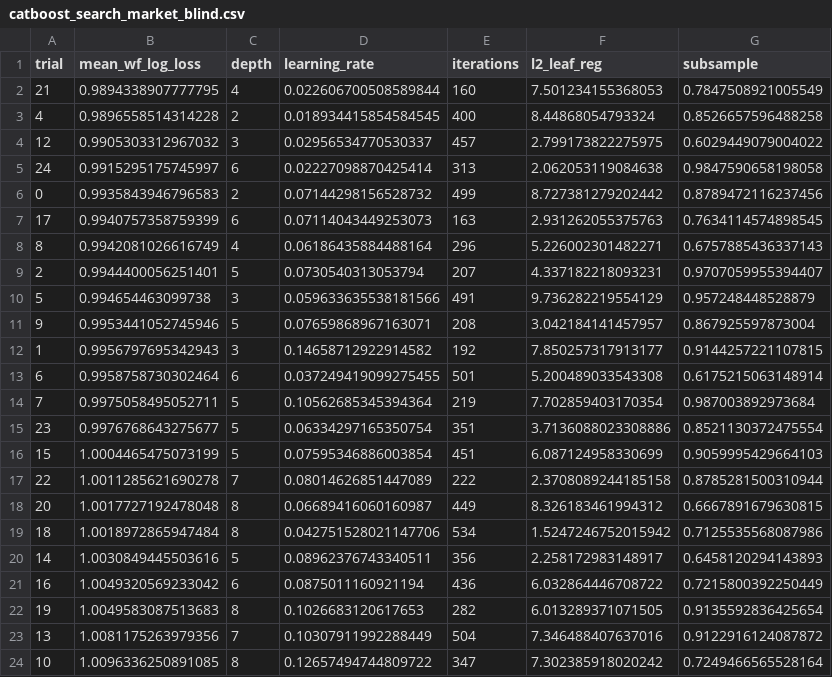
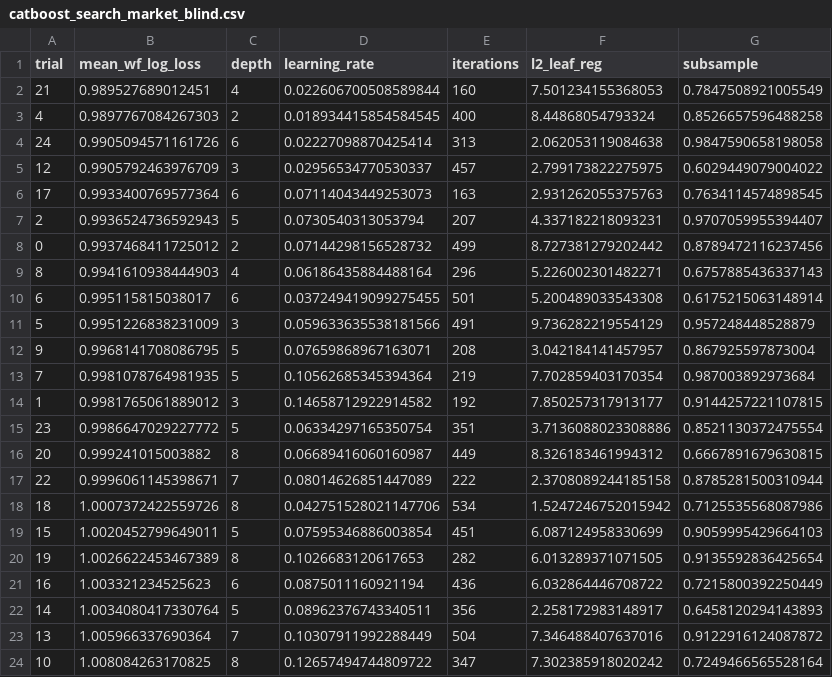
Before and after one commit to arenmizuno/beating-1X2, a CSV file: reports/catboost_search_market_blind.csv, drawn as a sheet; only a part is shown; the diff covers the shown part only.

```diff
--- a/reports/catboost_search_market_blind.csv
+++ b/reports/catboost_search_market_blind.csv
@@ -1,24 +1,24 @@
 trial,mean_wf_log_loss,depth,learning_rate,iterations,l2_leaf_reg,subsample
-21,0.9894338907777795,4,0.022606700508589844,160,7.501234155368053,0.7847508921005549
-4,0.9896558514314228,2,0.018934415854584545,400,8.44868054793324,0.8526657596488258
-12,0.9905303312967032,3,0.02956534770530337,457,2.799173822275975,0.6029449079004022
-24,0.9915295175745997,6,0.02227098870425414,313,2.062053119084638,0.9847590658198058
-0,0.9935843946796583,2,0.07144298156528732,499,8.727381279202442,0.8789472116237456
-17,0.9940757358759399,6,0.07114043449253073,163,2.931262055375763,0.7634114574898545
-8,0.9942081026616749,4,0.06186435884488164,296,5.226002301482271,0.6757885436337143
-2,0.9944400056251401,5,0.0730540313053794,207,4.337182218093231,0.9707059955394407
-5,0.994654463099738,3,0.059633635538181566,491,9.736282219554129,0.957248448528879
-9,0.9953441052745946,5,0.07659868967163071,208,3.042184141457957,0.867925597873004
-1,0.9956797695342943,3,0.14658712922914582,192,7.850257317913177,0.9144257221107815
-6,0.9958758730302464,6,0.037249419099275455,501,5.200489033543308,0.6175215063148914
-7,0.9975058495052711,5,0.10562685345394364,219,7.702859403170354,0.987003892973684
-23,0.9976768643275677,5,0.06334297165350754,351,3.7136088023308886,0.8521130372475554
-15,1.0004465475073199,5,0.07595346886003854,451,6.087124958330699,0.9059995429664103
-22,1.0011285621690278,7,0.08014626851447089,222,2.3708089244185158,0.8785281500310944
-20,1.0017727192478048,8,0.06689416060160987,449,8.326183461994312,0.6667891679630815
-18,1.0018972865947484,8,0.042751528021147706,534,1.5247246752015942,0.7125535568087986
-14,1.0030849445503616,5,0.08962376743340511,356,2.258172983148917,0.6458120294143893
-16,1.0049320569233042,6,0.0875011160921194,436,6.032864446708722,0.7215800392250449
-19,1.0049583087513683,8,0.1026683120617653,282,6.013289371071505,0.9135592836425654
-13,1.0081175263979356,7,0.10307911992288449,504,7.346488407637016,0.9122916124087872
-10,1.0096336250891085,8,0.12657494744809722,347,7.302385918020242,0.7249466565528164
+21,0.989527689012451,4,0.022606700508589844,160,7.501234155368053,0.7847508921005549
+4,0.9897767084267303,2,0.018934415854584545,400,8.44868054793324,0.8526657596488258
+24,0.9905094571161726,6,0.02227098870425414,313,2.062053119084638,0.9847590658198058
+12,0.9905792463976709,3,0.02956534770530337,457,2.799173822275975,0.6029449079004022
+17,0.9933400769577364,6,0.07114043449253073,163,2.931262055375763,0.7634114574898545
+2,0.9936524736592943,5,0.0730540313053794,207,4.337182218093231,0.9707059955394407
+0,0.9937468411725012,2,0.07144298156528732,499,8.727381279202442,0.8789472116237456
+8,0.9941610938444903,4,0.06186435884488164,296,5.226002301482271,0.6757885436337143
+6,0.995115815038017,6,0.037249419099275455,501,5.200489033543308,0.6175215063148914
+5,0.9951226838231009,3,0.059633635538181566,491,9.736282219554129,0.957248448528879
+9,0.9968141708086795,5,0.07659868967163071,208,3.042184141457957,0.867925597873004
+7,0.9981078764981935,5,0.10562685345394364,219,7.702859403170354,0.987003892973684
+1,0.9981765061889012,3,0.14658712922914582,192,7.850257317913177,0.9144257221107815
+23,0.9986647029227772,5,0.06334297165350754,351,3.7136088023308886,0.8521130372475554
+20,0.999241015003882,8,0.06689416060160987,449,8.326183461994312,0.6667891679630815
+22,0.9996061145398671,7,0.08014626851447089,222,2.3708089244185158,0.8785281500310944
+18,1.0007372422559726,8,0.042751528021147706,534,1.5247246752015942,0.7125535568087986
+15,1.0020452799649011,5,0.07595346886003854,451,6.087124958330699,0.9059995429664103
+19,1.0026622453467389,8,0.1026683120617653,282,6.013289371071505,0.9135592836425654
+16,1.003321234525623,6,0.0875011160921194,436,6.032864446708722,0.7215800392250449
+14,1.0034080417330764,5,0.08962376743340511,356,2.258172983148917,0.6458120294143893
+13,1.005966337690364,7,0.10307911992288449,504,7.346488407637016,0.9122916124087872
+10,1.008084263170825,8,0.12657494744809722,347,7.302385918020242,0.7249466565528164
```
Also changed, not shown: 2 edited cells elsewhere in this file, reports/calibration_data.csv, reports/lightgbm_search_market_blind.csv, 42 other files.
